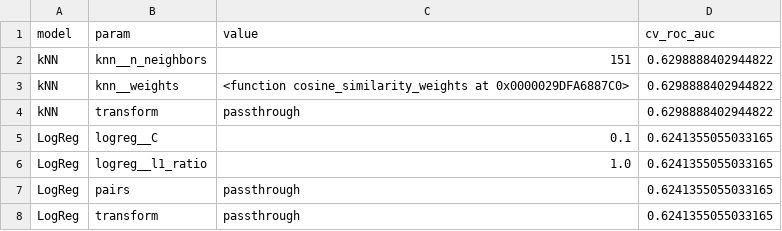
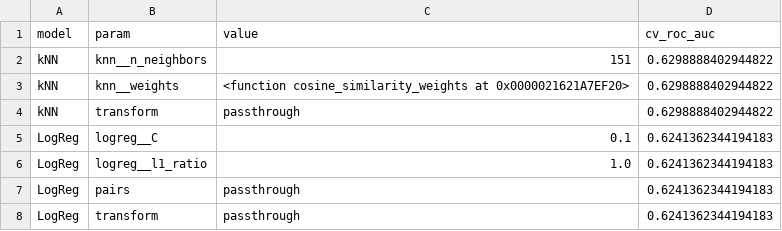
Before and after one commit to CandelaCG04/NLP_Detecting-Censorship-Associated-Topics, a CSV file: datasets/topics/classification_24topics/best_params.csv, drawn as a sheet.

```diff
--- a/datasets/topics/classification_24topics/best_params.csv
+++ b/datasets/topics/classification_24topics/best_params.csv
@@ -2,7 +2,7 @@ model,param,value,cv_roc_auc
 kNN,knn__n_neighbors,151,0.6298888402944822
-kNN,knn__weights,<function cosine_similarity_weights at 0x0000029DFA6887C0>,0.6298888402944822
+kNN,knn__weights,<function cosine_similarity_weights at 0x0000021621A7EF20>,0.6298888402944822
 kNN,transform,passthrough,0.6298888402944822
-LogReg,logreg__C,0.1,0.6241355055033165
-LogReg,logreg__l1_ratio,1.0,0.6241355055033165
-LogReg,pairs,passthrough,0.6241355055033165
-LogReg,transform,passthrough,0.6241355055033165
+LogReg,logreg__C,0.1,0.6241362344194183
+LogReg,logreg__l1_ratio,1.0,0.6241362344194183
+LogReg,pairs,passthrough,0.6241362344194183
+LogReg,transform,passthrough,0.6241362344194183
```
Also changed, not shown: datasets/topics/classification_24topics/knn_cv_results.csv, datasets/topics/classification_24topics/logreg_cv_results.csv, 42 other files.
